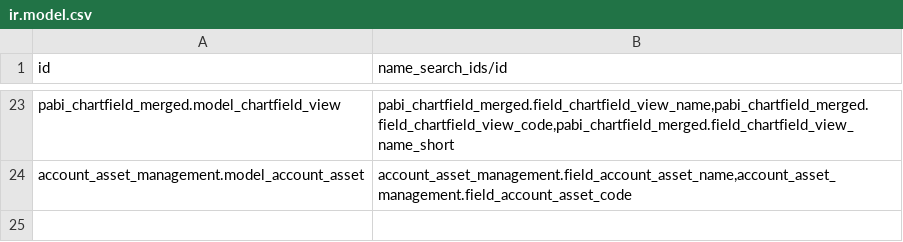
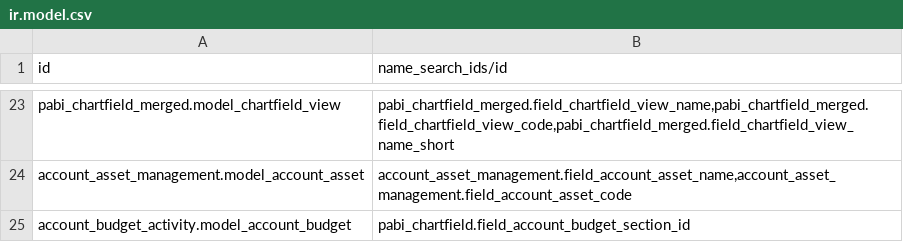
Before and after one commit to pabi2/pb2_addons, a CSV file: pabi_name_search/ir.model.csv, drawn as a sheet; only a part is shown, gaps mark what is left out.

```diff
--- a/pabi_name_search/ir.model.csv
+++ b/pabi_name_search/ir.model.csv
@@ -24 +24,2 @@ pabi_chartfield_merged.model_chartfield_view,"pabi_chartfield_merged.field_chart
 account_asset_management.model_account_asset,"account_asset_management.field_account_asset_name,account_asset_management.field_account_asset_code"
+account_budget_activity.model_account_budget,"pabi_chartfield.field_account_budget_section_id"
```
Also changed, not shown: pabi_budget_transfer/security/ir.model.access.csv, 24 other files.
